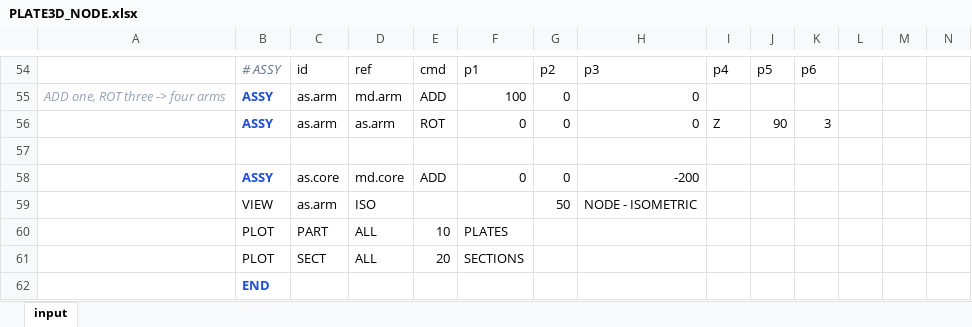
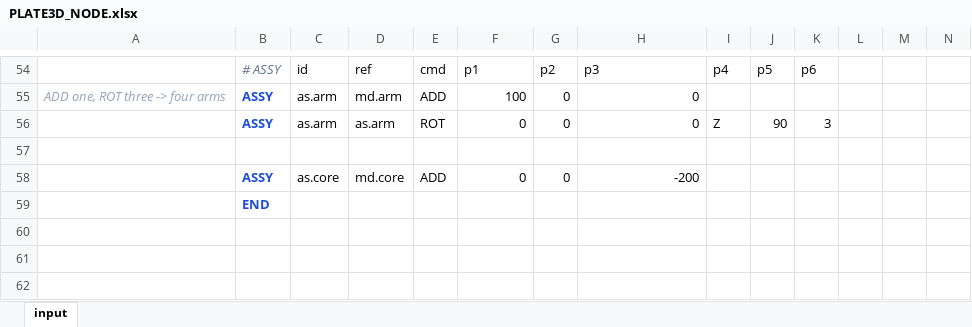
Before and after one commit to macroBIM/macroBIM, an Excel workbook: plate3d/PLATE3D_NODE.xlsx, sheet input, drawn as a sheet; only a part is shown, gaps mark what is left out; values as stored, in another font and other column widths than the file's, no borders; the diff names each change by its address in the sheet, - before the commit and + after, or states it on an @@ line.

```diff
--- a/plate3d/PLATE3D_NODE.xlsx (sheet input)
+++ b/plate3d/PLATE3D_NODE.xlsx (sheet input)
-row 59:  | VIEW | as.arm | ISO |  |  | 50 | NODE - ISOMETRIC
-row 60:  | PLOT | PART | ALL | 10 | PLATES
-row 61:  | PLOT | SECT | ALL | 20 | SECTIONS
```
Also changed, not shown: plate3d/PLATE3D_BCJOINT.xlsx, plate3d/PLATE3D_COLNODE.xlsx, 10 other files.
